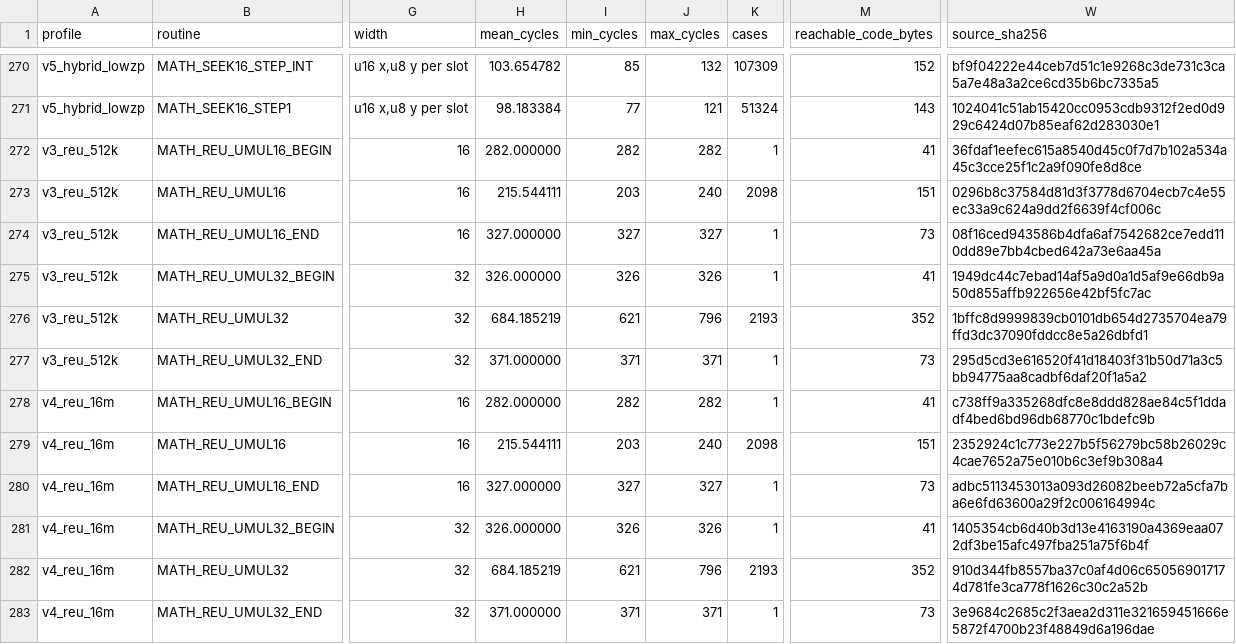
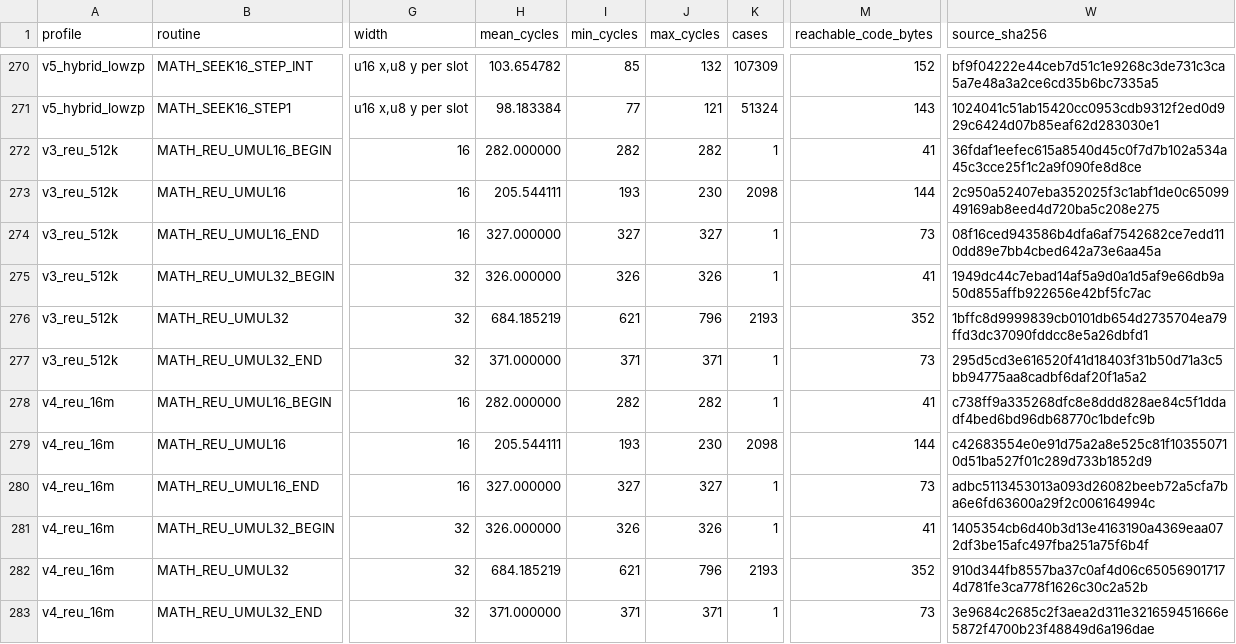
Before and after one commit to floppyrom/C64-Math-Library, a CSV file: benchmarks/PUBLIC_PROFILE_RESULTS.csv, drawn as a sheet; only a part is shown, gaps mark what is left out; the diff names each change by its address in the sheet, - before the commit and + after, or states it on an @@ line.

```diff
--- a/benchmarks/PUBLIC_PROFILE_RESULTS.csv
+++ b/benchmarks/PUBLIC_PROFILE_RESULTS.csv
-H273 (mean_cycles): 215.544111
+H273 (mean_cycles): 205.544111
-I273 (min_cycles): 203
+I273 (min_cycles): 193
-J273 (max_cycles): 240
+J273 (max_cycles): 230
-M273 (reachable_code_bytes): 151
+M273 (reachable_code_bytes): 144
-W273 (source_sha256): 0296b8c37584d81d3f3778d6704ecb7c4e55ec33a9c624a9dd2f6639f4cf006c
+W273 (source_sha256): 2c950a52407eba352025f3c1abf1de0c6509949169ab8eed4d720ba5c208e275
-H279 (mean_cycles): 215.544111
+H279 (mean_cycles): 205.544111
-I279 (min_cycles): 203
+I279 (min_cycles): 193
-J279 (max_cycles): 240
+J279 (max_cycles): 230
-M279 (reachable_code_bytes): 151
+M279 (reachable_code_bytes): 144
-W279 (source_sha256): 2352924c1c773e227b5f56279bc58b26029c4cae7652a75e010b6c3ef9b308a4
+W279 (source_sha256): c42683554e0e91d75a2a8e525c81f103550710d51ba527f01c289d733b1852d9
```
Also changed, not shown: benchmarks/BEST_PROFILE_RESULTS.csv, docs/CONSOLIDATED_ROUTINE_TABLE.csv, 23 other files.
